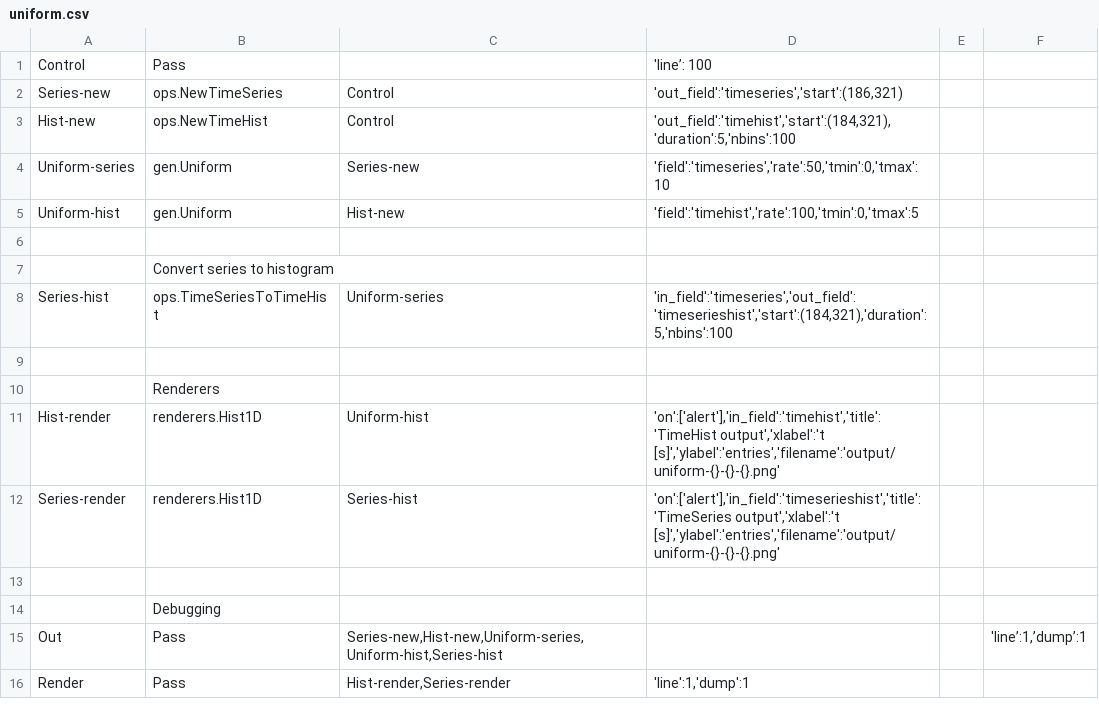
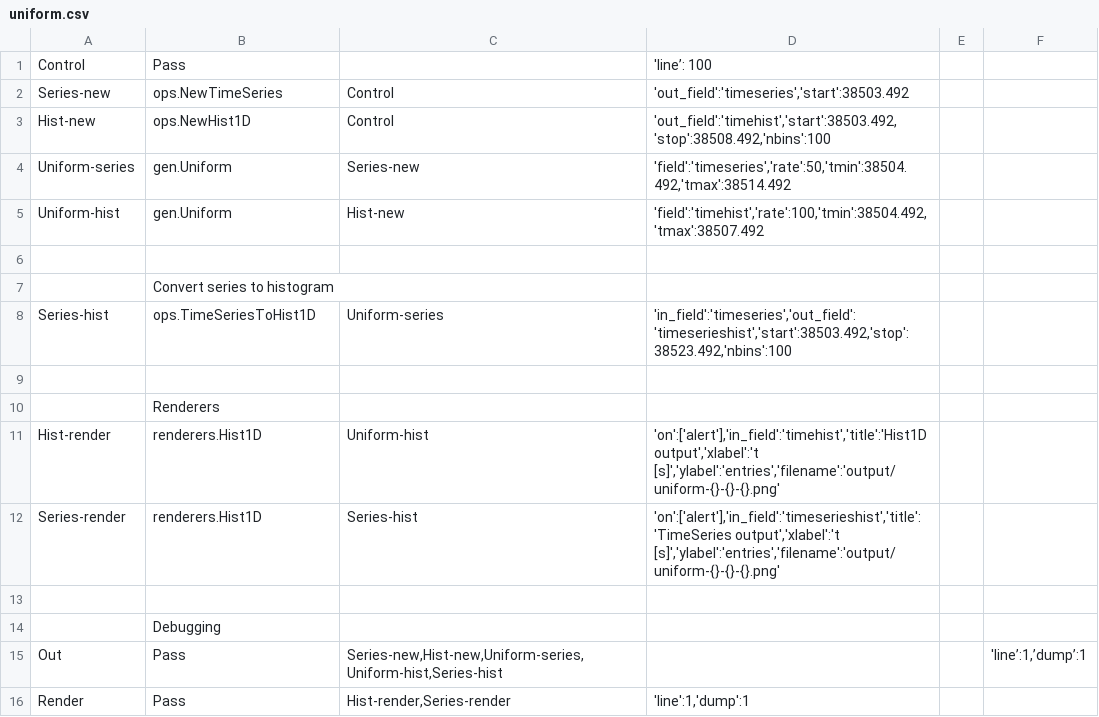
Before and after one commit to SNEWS2/snewpdag, a CSV file: snewpdag/data/uniform.csv, drawn as a sheet.

Commit message:
fix uniform generator and test configuration

```diff
--- a/snewpdag/data/uniform.csv
+++ b/snewpdag/data/uniform.csv
@@ -1,12 +1,12 @@
 "Control","Pass",,"'line’: 100",,
-"Series-new","ops.NewTimeSeries","Control","'out_field':'timeseries','start':(186,321)"
-"Hist-new","ops.NewTimeHist","Control","'out_field':'timehist','start':(184,321),'duration':5,'nbins':100"
-"Uniform-series","gen.Uniform","Series-new","'field':'timeseries','rate':50,'tmin':0,'tmax':10"
-"Uniform-hist","gen.Uniform","Hist-new","'field':'timehist','rate':100,'tmin':0,'tmax':5"
+"Series-new","ops.NewTimeSeries","Control","'out_field':'timeseries','start':38503.492"
+"Hist-new","ops.NewHist1D","Control","'out_field':'timehist','start':38503.492,'stop':38508.492,'nbins':100"
+"Uniform-series","gen.Uniform","Series-new","'field':'timeseries','rate':50,'tmin':38504.492,'tmax':38514.492"
+"Uniform-hist","gen.Uniform","Hist-new","'field':'timehist','rate':100,'tmin':38504.492,'tmax':38507.492"
 
 ,"Convert series to histogram",,,,
-"Series-hist","ops.TimeSeriesToTimeHist","Uniform-series","'in_field':'timeseries','out_field':'timeserieshist','start':(184,321),'duration':5,'nbins':100"
+"Series-hist","ops.TimeSeriesToHist1D","Uniform-series","'in_field':'timeseries','out_field':'timeserieshist','start':38503.492,'stop':38523.492,'nbins':100"
 
 ,"Renderers",,,,
-"Hist-render","renderers.Hist1D","Uniform-hist","'on':['alert'],'in_field':'timehist','title':'TimeHist output','xlabel':'t [s]','ylabel':'entries','filename':'output/uniform-{}-{}-{}.png'"
+"Hist-render","renderers.Hist1D","Uniform-hist","'on':['alert'],'in_field':'timehist','title':'Hist1D output','xlabel':'t [s]','ylabel':'entries','filename':'output/uniform-{}-{}-{}.png'"
 "Series-render","renderers.Hist1D","Series-hist","'on':['alert'],'in_field':'timeserieshist','title':'TimeSeries output','xlabel':'t [s]','ylabel':'entries','filename':'output/uniform-{}-{}-{}.png'"
```
Also changed, not shown: 2 other files.
